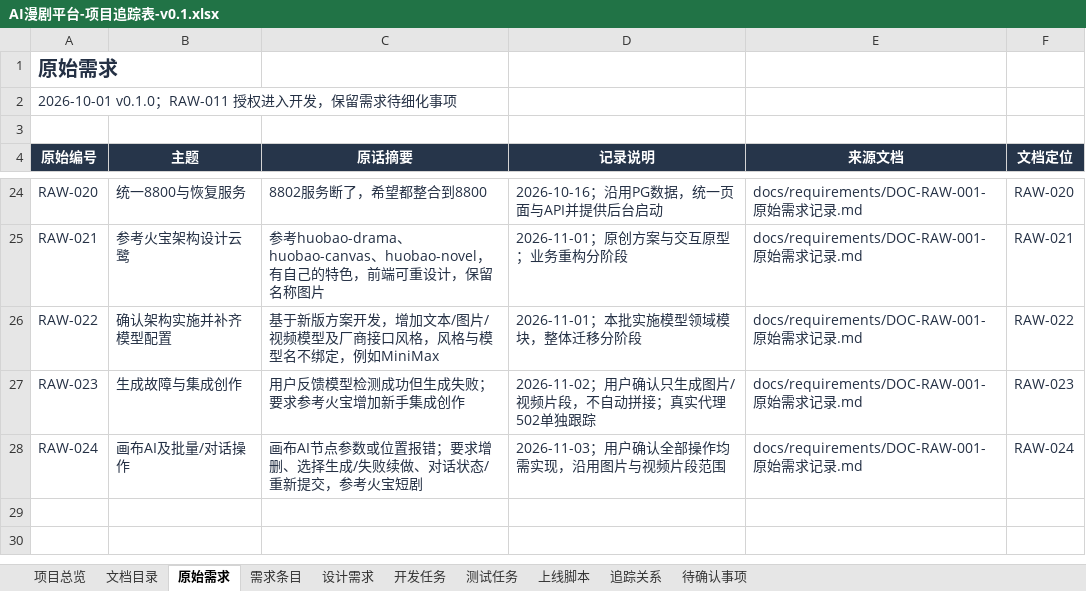
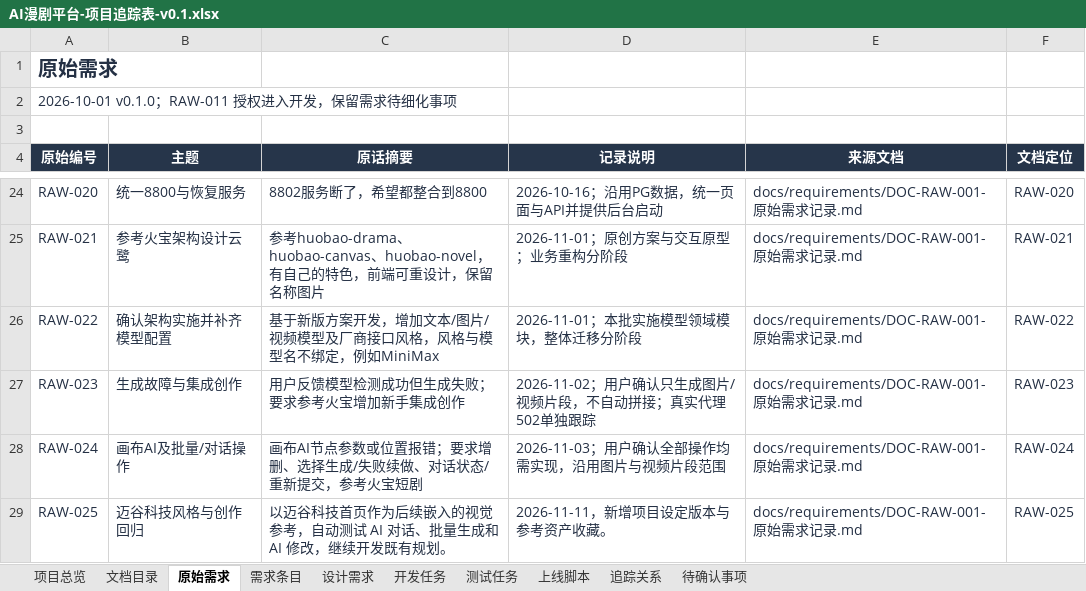
Before and after one commit to wangbhan/CloudHeron, an Excel workbook: outputs/project-register-01/AI漫剧平台-项目追踪表-v0.1.xlsx, sheet 原始需求, drawn as a sheet; only a part is shown, gaps mark what is left out; values as stored, in another font and other column widths than the file's, no borders; table styles not drawn; the diff names each change by its address in the sheet, - before the commit and + after, or states it on an @@ line.

```diff
--- a/outputs/project-register-01/AI漫剧平台-项目追踪表-v0.1.xlsx (sheet 原始需求)
+++ b/outputs/project-register-01/AI漫剧平台-项目追踪表-v0.1.xlsx (sheet 原始需求)
+row 29: RAW-025 | 迈谷科技风格与创作回归 | 以迈谷科技首页作为后续嵌入的视觉参考，自动测试 AI 对话、批量生成和 AI 修改，继续开发既有规划。 | 2026-11-11，新增项目设定版本与参考资产收藏。 | docs/requirements/DOC-RAW-001-原始需求记录.md | RAW-025
```
Also changed, not shown: sheet 追踪关系, sheet 文档目录, sheet 测试任务, sheet 上线脚本, sheet 开发任务, sheet 需求条目, 2 more sheets, 29 other files.
